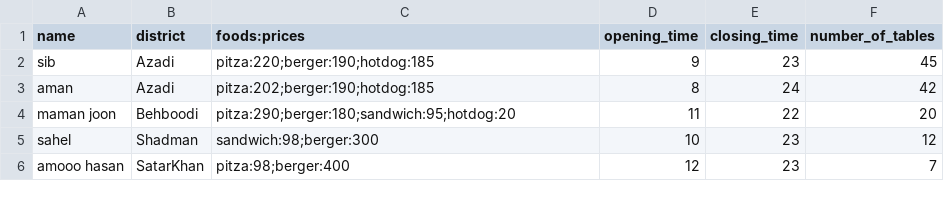
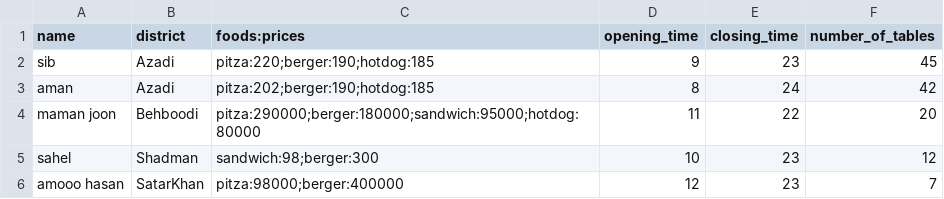
Before and after one commit to ambarzegari/UTaste-Restaurant-System, a CSV file: restaurants.csv, drawn as a sheet.

```diff
--- a/restaurants.csv
+++ b/restaurants.csv
@@ -3,4 +3,4 @@ sib,Azadi,pitza:220;berger:190;hotdog:185,9,23,45
 aman,Azadi,pitza:202;berger:190;hotdog:185,8,24,42
-maman joon,Behboodi,pitza:290;berger:180;sandwich:95;hotdog:20,11,22,20
+maman joon,Behboodi,pitza:290000;berger:180000;sandwich:95000;hotdog:80000,11,22,20
 sahel,Shadman,sandwich:98;berger:300,10,23,12
-amooo hasan,SatarKhan,pitza:98;berger:400,12,23,7
+amooo hasan,SatarKhan,pitza:98000;berger:400000,12,23,7
```
Also changed, not shown: 6 other files.
